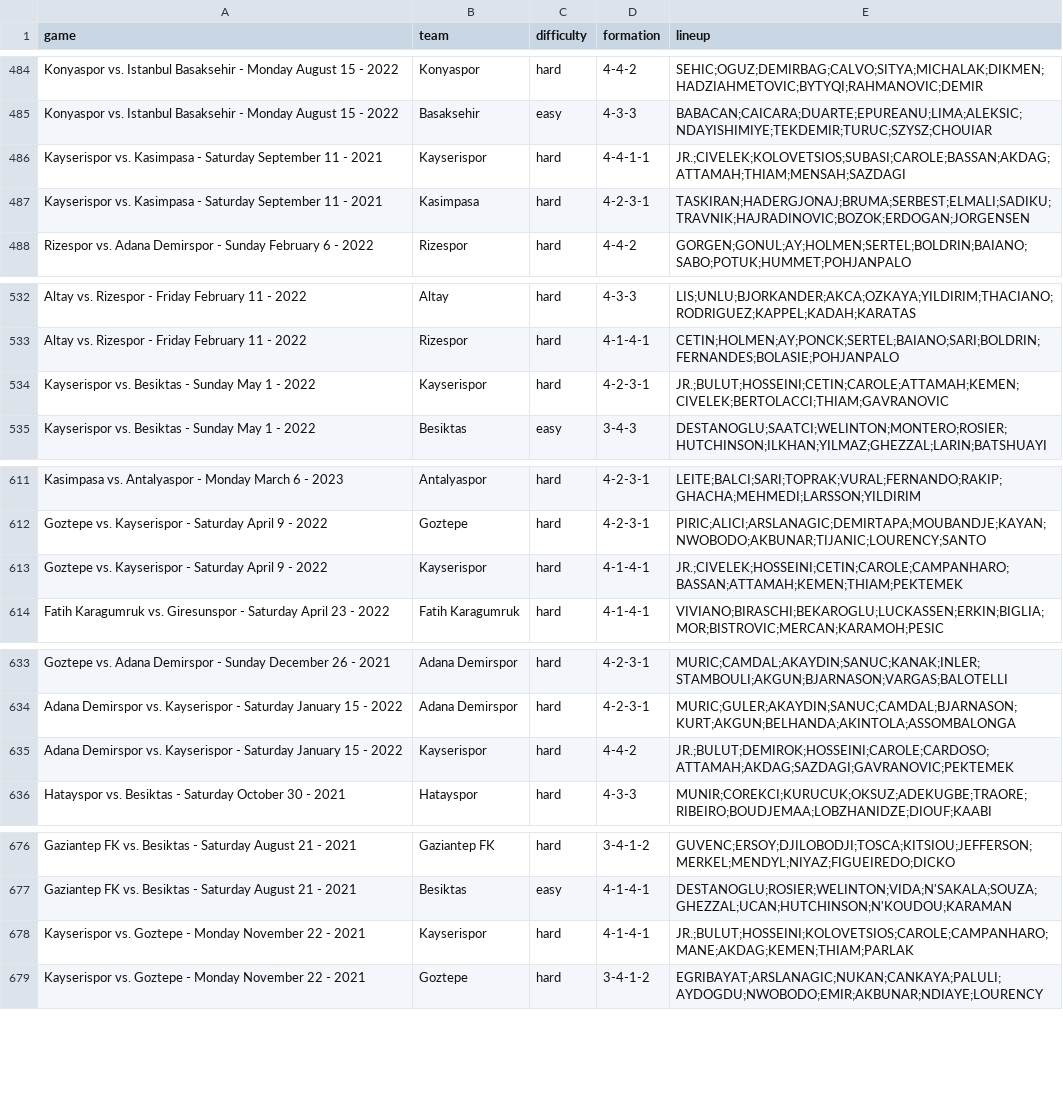
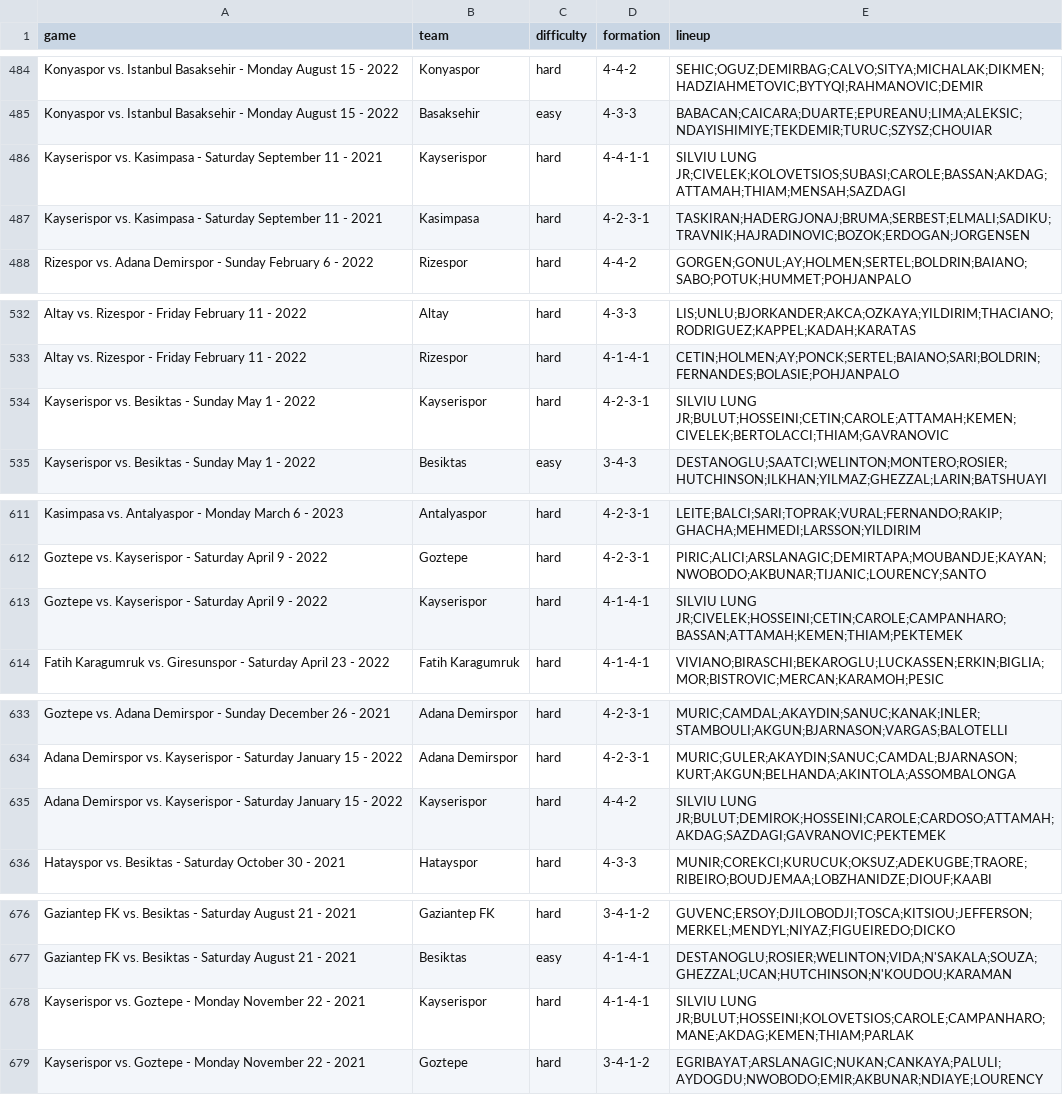
Before and after one commit to otaliptus/missing-eleven-tr, a CSV file: public/games.csv, drawn as a sheet; only a part is shown, gaps mark what is left out; the diff covers the shown part only.

Commit message:
feat: add new data (mixed lineup order, broken)

```diff
--- a/public/games.csv
+++ b/public/games.csv
@@ -485,3 +485,3 @@ Konyaspor vs. Istanbul Basaksehir - Monday August 15 - 2022,Konyaspor,hard,4-4-2
 Konyaspor vs. Istanbul Basaksehir - Monday August 15 - 2022,Basaksehir,easy,4-3-3,BABACAN;CAICARA;DUARTE;EPUREANU;LIMA;ALEKSIC;NDAYISHIMIYE;TEKDEMIR;TURUC;SZYSZ;CHOUIAR
-Kayserispor vs. Kasimpasa - Saturday September 11 - 2021,Kayserispor,hard,4-4-1-1,JR.;CIVELEK;KOLOVETSIOS;SUBASI;CAROLE;BASSAN;AKDAG;ATTAMAH;THIAM;MENSAH;SAZDAGI
+Kayserispor vs. Kasimpasa - Saturday September 11 - 2021,Kayserispor,hard,4-4-1-1,SILVIU LUNG JR;CIVELEK;KOLOVETSIOS;SUBASI;CAROLE;BASSAN;AKDAG;ATTAMAH;THIAM;MENSAH;SAZDAGI
 Kayserispor vs. Kasimpasa - Saturday September 11 - 2021,Kasimpasa,hard,4-2-3-1,TASKIRAN;HADERGJONAJ;BRUMA;SERBEST;ELMALI;SADIKU;TRAVNIK;HAJRADINOVIC;BOZOK;ERDOGAN;JORGENSEN
@@ -533,3 +533,3 @@ Altay vs. Rizespor - Friday February 11 - 2022,Altay,hard,4-3-3,LIS;UNLU;BJORKAN
 Altay vs. Rizespor - Friday February 11 - 2022,Rizespor,hard,4-1-4-1,CETIN;HOLMEN;AY;PONCK;SERTEL;BAIANO;SARI;BOLDRIN;FERNANDES;BOLASIE;POHJANPALO
-Kayserispor vs. Besiktas - Sunday May 1 - 2022,Kayserispor,hard,4-2-3-1,JR.;BULUT;HOSSEINI;CETIN;CAROLE;ATTAMAH;KEMEN;CIVELEK;BERTOLACCI;THIAM;GAVRANOVIC
+Kayserispor vs. Besiktas - Sunday May 1 - 2022,Kayserispor,hard,4-2-3-1,SILVIU LUNG JR;BULUT;HOSSEINI;CETIN;CAROLE;ATTAMAH;KEMEN;CIVELEK;BERTOLACCI;THIAM;GAVRANOVIC
 Kayserispor vs. Besiktas - Sunday May 1 - 2022,Besiktas,easy,3-4-3,DESTANOGLU;SAATCI;WELINTON;MONTERO;ROSIER;HUTCHINSON;ILKHAN;YILMAZ;GHEZZAL;LARIN;BATSHUAYI
@@ -612,3 +612,3 @@ Kasimpasa vs. Antalyaspor - Monday March 6 - 2023,Antalyaspor,hard,4-2-3-1,LEITE
 Goztepe vs. Kayserispor - Saturday April 9 - 2022,Goztepe,hard,4-2-3-1,PIRIC;ALICI;ARSLANAGIC;DEMIRTAPA;MOUBANDJE;KAYAN;NWOBODO;AKBUNAR;TIJANIC;LOURENCY;SANTO
-Goztepe vs. Kayserispor - Saturday April 9 - 2022,Kayserispor,hard,4-1-4-1,JR.;CIVELEK;HOSSEINI;CETIN;CAROLE;CAMPANHARO;BASSAN;ATTAMAH;KEMEN;THIAM;PEKTEMEK
+Goztepe vs. Kayserispor - Saturday April 9 - 2022,Kayserispor,hard,4-1-4-1,SILVIU LUNG JR;CIVELEK;HOSSEINI;CETIN;CAROLE;CAMPANHARO;BASSAN;ATTAMAH;KEMEN;THIAM;PEKTEMEK
 Fatih Karagumruk vs. Giresunspor - Saturday April 23 - 2022,Fatih Karagumruk,hard,4-1-4-1,VIVIANO;BIRASCHI;BEKAROGLU;LUCKASSEN;ERKIN;BIGLIA;MOR;BISTROVIC;MERCAN;KARAMOH;PESIC
@@ -634,3 +634,3 @@ Goztepe vs. Adana Demirspor - Sunday December 26 - 2021,Adana Demirspor,hard,4-2
 Adana Demirspor vs. Kayserispor - Saturday January 15 - 2022,Adana Demirspor,hard,4-2-3-1,MURIC;GULER;AKAYDIN;SANUC;CAMDAL;BJARNASON;KURT;AKGUN;BELHANDA;AKINTOLA;ASSOMBALONGA
-Adana Demirspor vs. Kayserispor - Saturday January 15 - 2022,Kayserispor,hard,4-4-2,JR.;BULUT;DEMIROK;HOSSEINI;CAROLE;CARDOSO;ATTAMAH;AKDAG;SAZDAGI;GAVRANOVIC;PEKTEMEK
+Adana Demirspor vs. Kayserispor - Saturday January 15 - 2022,Kayserispor,hard,4-4-2,SILVIU LUNG JR;BULUT;DEMIROK;HOSSEINI;CAROLE;CARDOSO;ATTAMAH;AKDAG;SAZDAGI;GAVRANOVIC;PEKTEMEK
 Hatayspor vs. Besiktas - Saturday October 30 - 2021,Hatayspor,hard,4-3-3,MUNIR;COREKCI;KURUCUK;OKSUZ;ADEKUGBE;TRAORE;RIBEIRO;BOUDJEMAA;LOBZHANIDZE;DIOUF;KAABI
@@ -677,3 +677,3 @@ Gaziantep FK vs. Besiktas - Saturday August 21 - 2021,Gaziantep FK,hard,3-4-1-2,
 Gaziantep FK vs. Besiktas - Saturday August 21 - 2021,Besiktas,easy,4-1-4-1,DESTANOGLU;ROSIER;WELINTON;VIDA;N'SAKALA;SOUZA;GHEZZAL;UCAN;HUTCHINSON;N'KOUDOU;KARAMAN
-Kayserispor vs. Goztepe - Monday November 22 - 2021,Kayserispor,hard,4-1-4-1,JR.;BULUT;HOSSEINI;KOLOVETSIOS;CAROLE;CAMPANHARO;MANE;AKDAG;KEMEN;THIAM;PARLAK
+Kayserispor vs. Goztepe - Monday November 22 - 2021,Kayserispor,hard,4-1-4-1,SILVIU LUNG JR;BULUT;HOSSEINI;KOLOVETSIOS;CAROLE;CAMPANHARO;MANE;AKDAG;KEMEN;THIAM;PARLAK
 Kayserispor vs. Goztepe - Monday November 22 - 2021,Goztepe,hard,3-4-1-2,EGRIBAYAT;ARSLANAGIC;NUKAN;CANKAYA;PALULI;AYDOGDU;NWOBODO;EMIR;AKBUNAR;NDIAYE;LOURENCY
```
Also changed, not shown: 24 edited cells elsewhere in this file, 28 other files.
